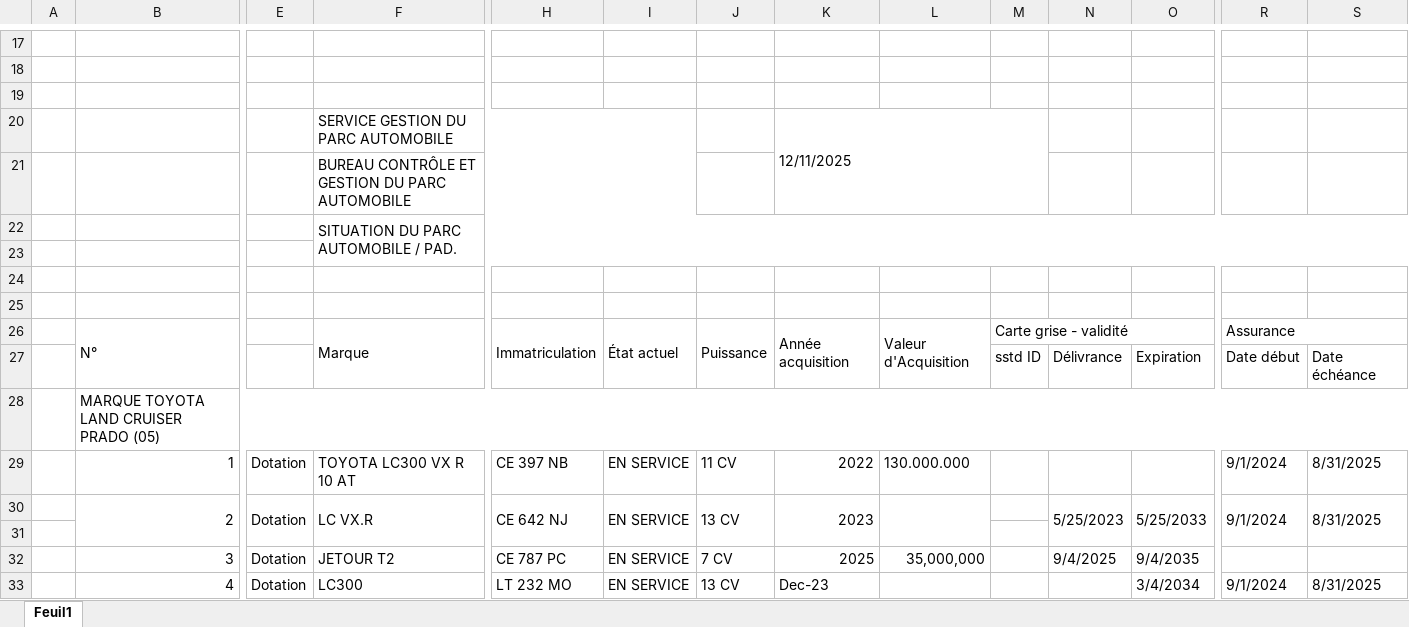
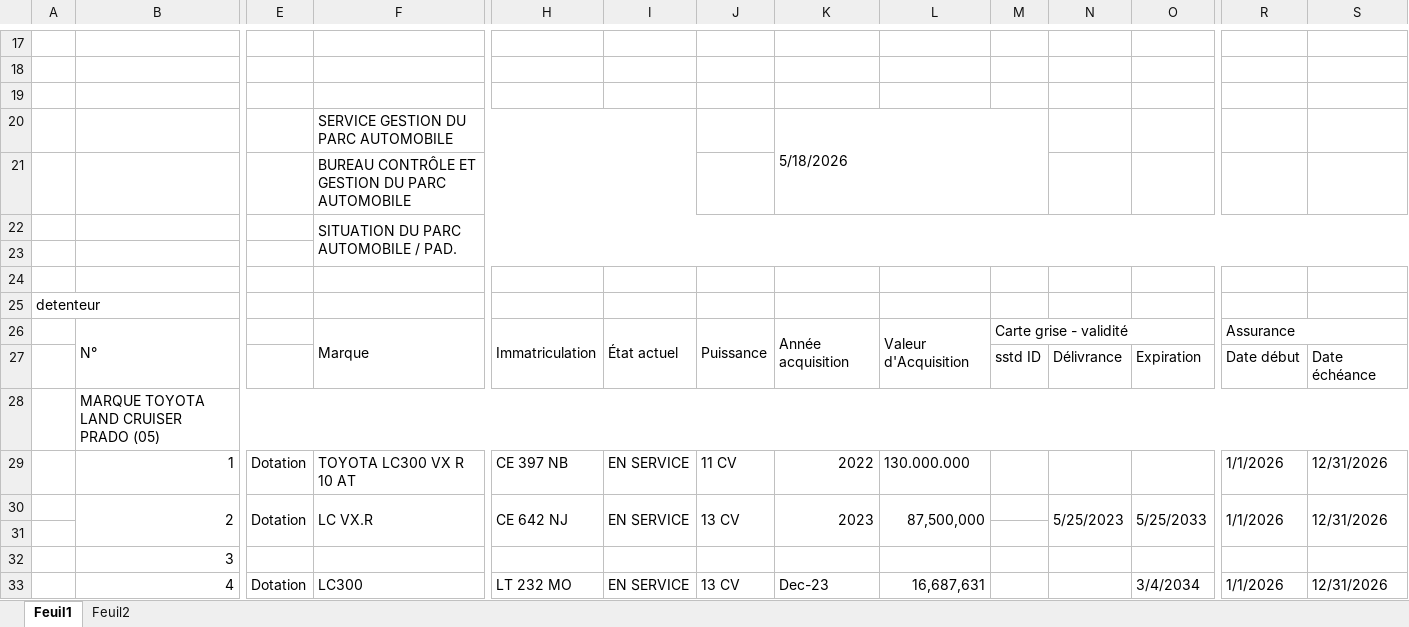
Before and after one commit to TheSolver0/pad_fleet, an Excel workbook: doc/PARC AUTOMOBILE DU PAD AU 01-09-2025.xlsx, sheet Feuil1, drawn as a sheet; only a part is shown, gaps mark what is left out; values as stored, in another font and other column widths than the file's, no cell formats; charts and pictures not drawn; removed rows and columns are numbered as before the commit, all else as after; rows hold the shown columns only; the diff covers the shown part only; the diff names each change by its address in the sheet, - before the commit and + after, or states it on an @@ line.

```diff
--- a/doc/PARC AUTOMOBILE DU PAD AU 01-09-2025.xlsx (sheet Feuil1)
+++ b/doc/PARC AUTOMOBILE DU PAD AU 01-09-2025.xlsx (sheet Feuil1)
+sheet tab: Feuil2
-K20: 12/11/2025
+K20: 5/18/2026
-A25: (empty)
+A25: detenteur
-R29:R30: 9/1/2024
+R29:R30: 1/1/2026
-S29:S30: 8/31/2025
+S29:S30: 12/31/2026
-L30: (empty)
+L30: 87,500,000
-row 32:  | 3 | Dotation | JETOUR T2 | CE 787 PC | EN SERVICE | 7 CV | 2025 | 35,000,000 |  | 9/4/2025 | 9/4/2035
+row 32:  | 3
-L33: (empty)
+L33: 16,687,631
-R33: 9/1/2024
+R33: 1/1/2026
-S33: 8/31/2025
+S33: 12/31/2026
```
Also changed, not shown: 8 added rows, 184 edited cells and merged cells elsewhere in this sheet, cell formats, charts or pictures, 37 other files.
